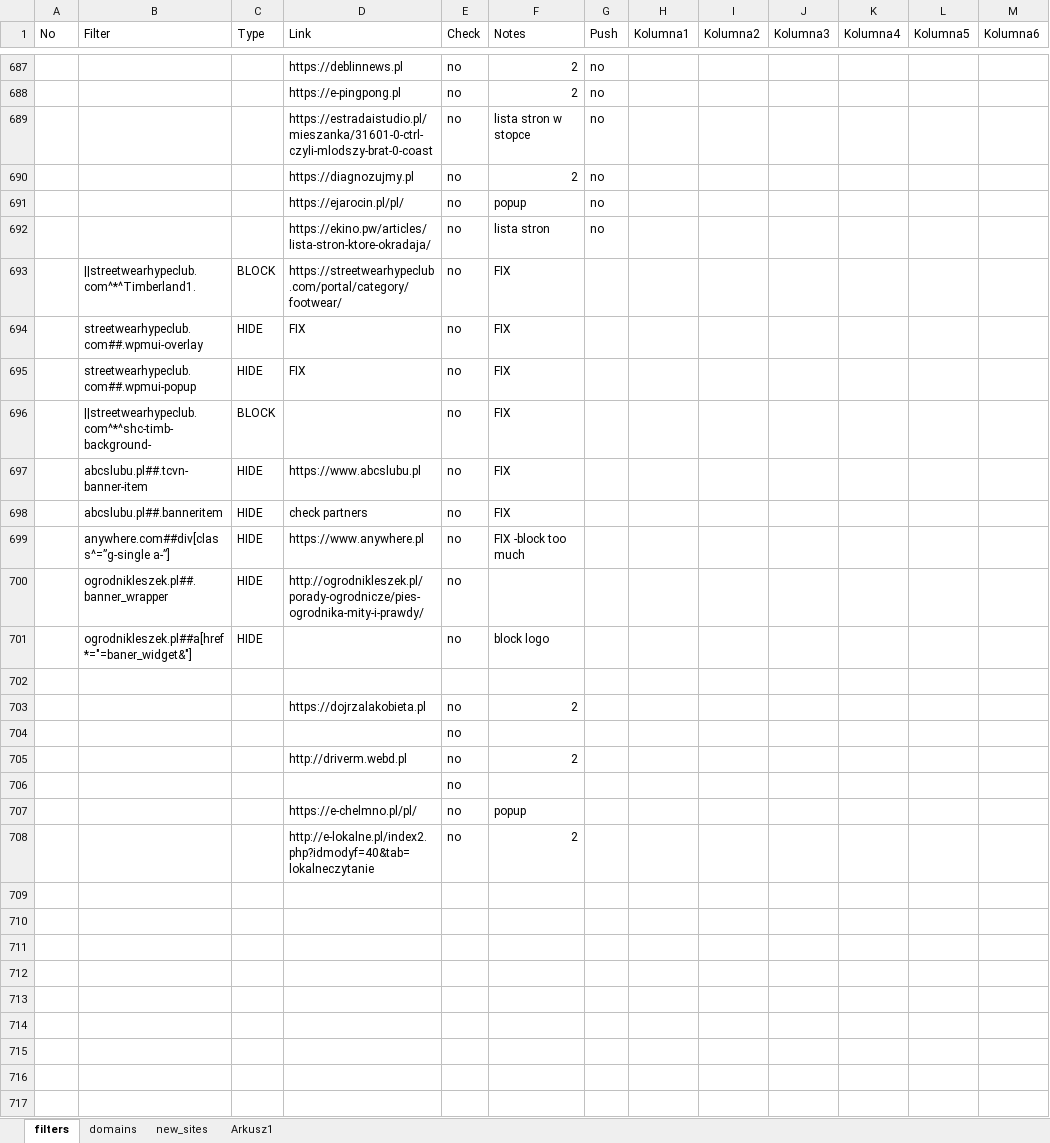
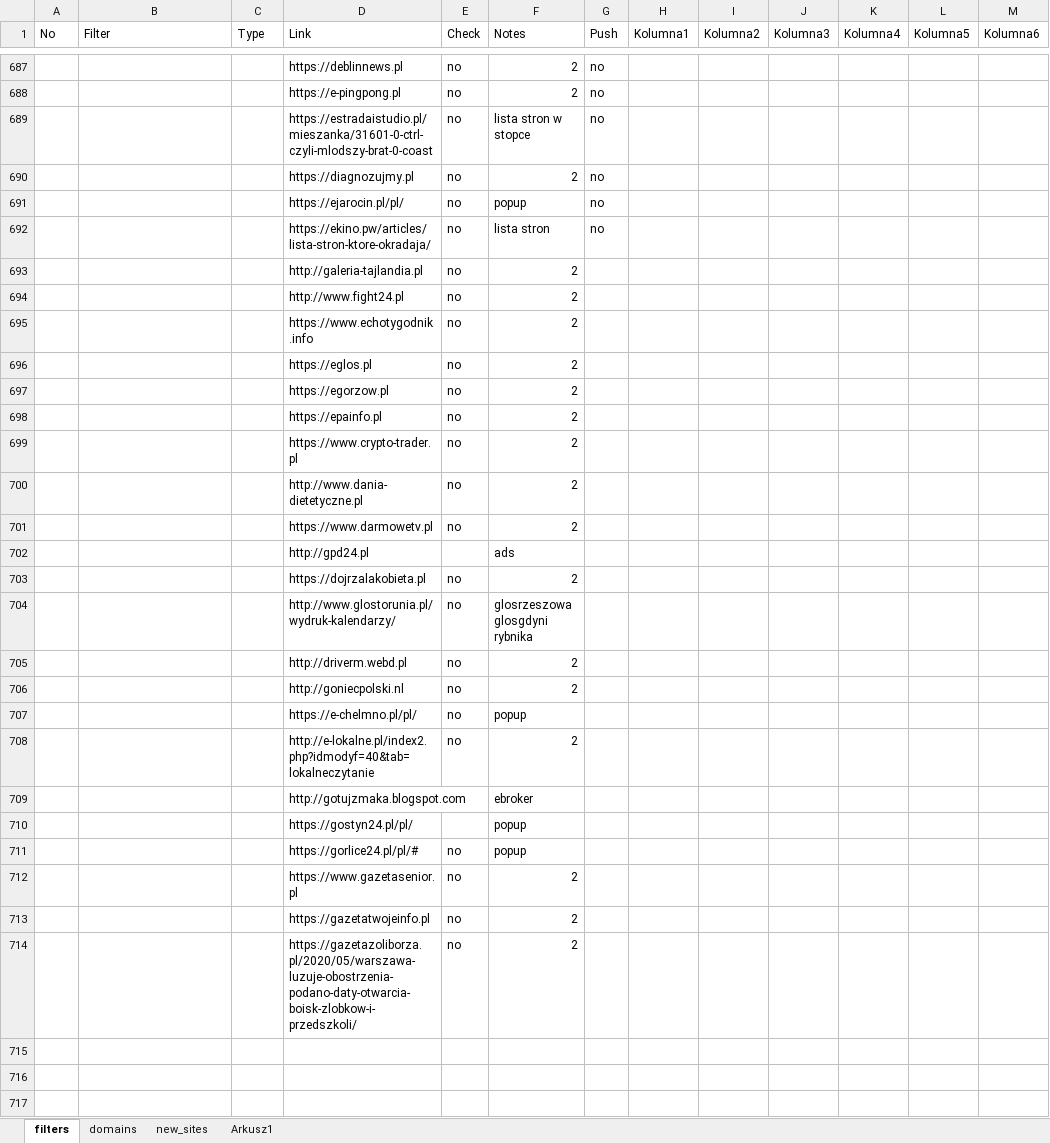
Before and after one commit to adblock-filters/filter-scripts, an Excel workbook: pull-requests/filters.xlsx, sheet filters, drawn as a sheet; only a part is shown, gaps mark what is left out; values as stored, in another font and other column widths than the file's, no cell formats; conditional formats and table styles not drawn; removed rows and columns are numbered as before the commit, all else as after; the diff covers the shown part only; the diff names each change by its address in the sheet, - before the commit and + after, or states it on an @@ line.

```diff
--- a/pull-requests/filters.xlsx (sheet filters)
+++ b/pull-requests/filters.xlsx (sheet filters)
-row 693:  | ||streetwearhypeclub.com^*^Timberland1. | BLOCK | https://streetwearhypeclub.com/portal/category/footwear/ | no | FIX
-row 694:  | streetwearhypeclub.com##.wpmui-overlay | HIDE | FIX | no | FIX
-row 695:  | streetwearhypeclub.com##.wpmui-popup | HIDE | FIX | no | FIX
-row 696:  | ||streetwearhypeclub.com^*^shc-timb-background- | BLOCK |  | no | FIX
-row 697:  | abcslubu.pl##.tcvn-banner-item | HIDE | https://www.abcslubu.pl | no | FIX
-row 698:  | abcslubu.pl##.banneritem | HIDE | check partners | no | FIX
-row 699:  | anywhere.com##div[class^=”g-single a-”] | HIDE | https://www.anywhere.pl | no | FIX -block too much
-row 700:  | ogrodnikleszek.pl##.banner_wrapper | HIDE | http://ogrodnikleszek.pl/porady-ogrodnicze/pies-ogrodnika-mity-i-prawdy/ | no
-row 701:  | ogrodnikleszek.pl##a[href*="=baner_widget&"] | HIDE |  | no | block logo
-row 693: (empty)
+row 693:  |  |  | http://galeria-tajlandia.pl | no | 2
+row 694:  |  |  | http://www.fight24.pl | no | 2
+row 695:  |  |  | https://www.echotygodnik.info | no | 2
+row 696:  |  |  | https://eglos.pl | no | 2
+row 697:  |  |  | https://egorzow.pl | no | 2
+row 698:  |  |  | https://epainfo.pl | no | 2
+row 699:  |  |  | https://www.crypto-trader.pl | no | 2
+row 700:  |  |  | http://www.dania-dietetyczne.pl | no | 2
+row 701:  |  |  | https://www.darmowetv.pl | no | 2
+row 702:  |  |  | http://gpd24.pl |  | ads
-row 704:  |  |  |  | no
+row 704:  |  |  | http://www.glostorunia.pl/wydruk-kalendarzy/ | no | glosrzeszowa glosgdyni rybnika
-row 706:  |  |  |  | no
+row 706:  |  |  | http://goniecpolski.nl | no | 2
+row 709:  |  |  | http://gotujzmaka.blogspot.com |  | ebroker
+row 710:  |  |  | https://gostyn24.pl/pl/ |  | popup
+row 711:  |  |  | https://gorlice24.pl/pl/# | no | popup
+row 712:  |  |  | https://www.gazetasenior.pl | no | 2
+row 713:  |  |  | https://gazetatwojeinfo.pl | no | 2
+row 714:  |  |  | https://gazetazoliborza.pl/2020/05/warszawa-luzuje-obostrzenia-podano-daty-otwarcia-boisk-zlobkow-i-przedszkoli/ | no | 2
+row 715: (empty)
+row 716: (empty)
+row 717: (empty)
```
Also changed, not shown: 33 added rows, 20 removed rows and 41 edited cells elsewhere in this sheet, cell formats, 10 other files.
